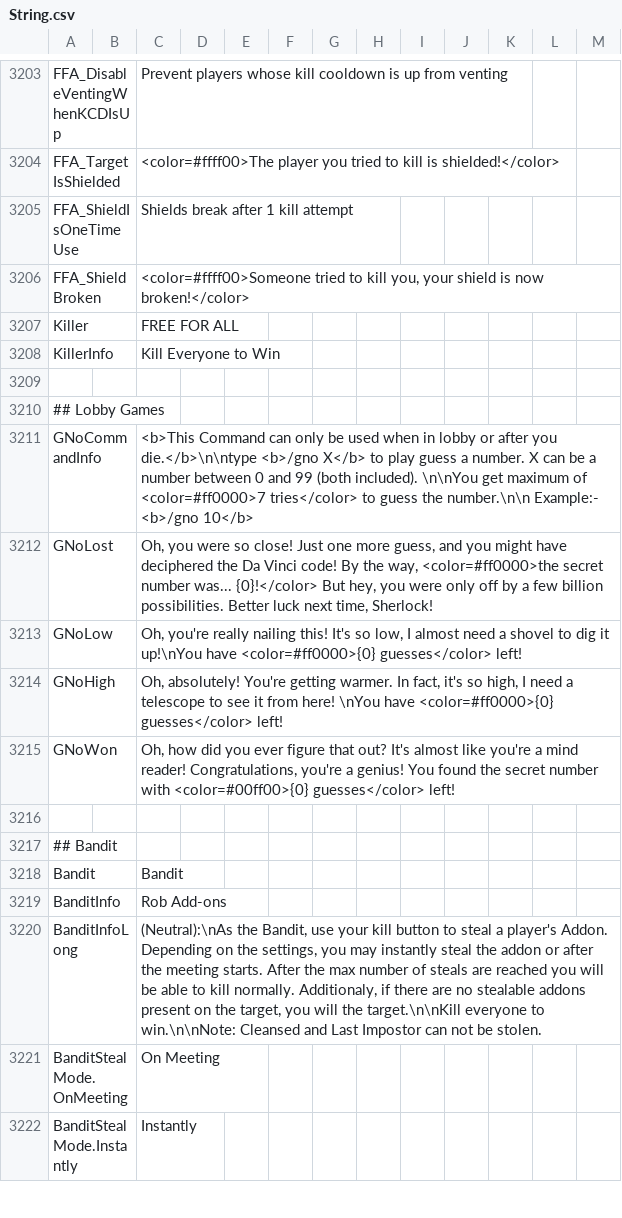
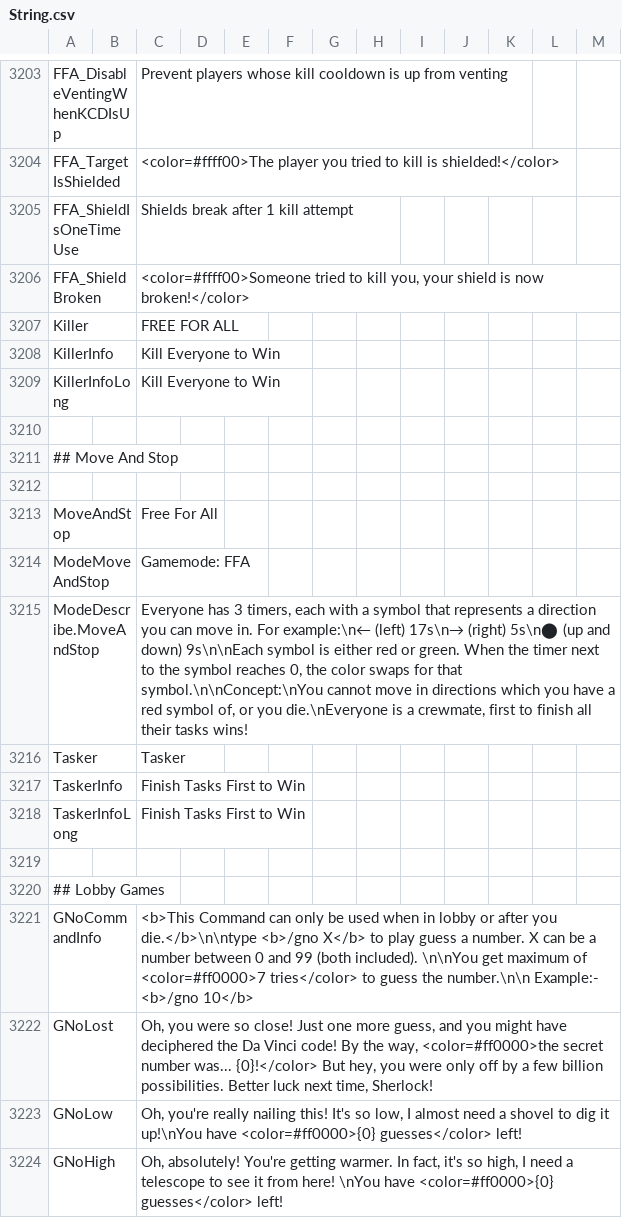
Before and after one commit to Gurge44/EndlessHostRoles, a CSV file: Resources/String.csv, drawn as a sheet; only a part is shown, gaps mark what is left out; the shorter side is filled out with more unchanged rows; the diff names each change by its address in the sheet, - before the commit and + after, or states it on an @@ line.

```diff
--- a/Resources/String.csv
+++ b/Resources/String.csv
+row 3209: KillerInfoLong |  | Kill Everyone to Win
+row 3210: (empty)
+row 3211: ## Move And Stop
+row 3212: (empty)
+row 3213: MoveAndStop |  | Free For All
+row 3214: ModeMoveAndStop |  | Gamemode: FFA
+row 3215: ModeDescribe.MoveAndStop |  | Everyone has 3 timers, each with a symbol that represents a direction you can move in. For example:\n← (left) 17s\n→ (right) 5s\n⬤ (up and down) 9s\n\nEach symbol is either red or green. When the timer next to the symbol reaches 0, the color swaps for that symbol.\n\nConcept:\nYou cannot move in directions which you have a red symbol of, or you die.\nEveryone is a crewmate, first to finish all their tasks wins!
+row 3216: Tasker |  | Tasker
+row 3217: TaskerInfo |  | Finish Tasks First to Win
+row 3218: TaskerInfoLong |  | Finish Tasks First to Win
```
Also changed, not shown: 8 other files.
